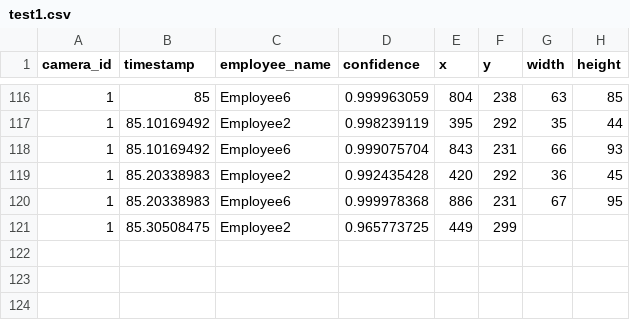
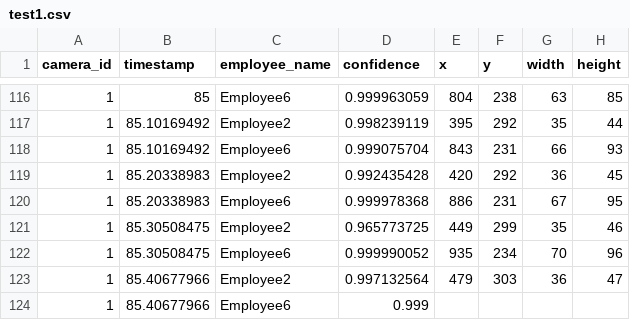
Before and after one commit to cinderellab/Vision-Based-Attendance-Tracker, a CSV file: Attendance_Logic_Module/test1.csv, drawn as a sheet; only a part is shown, gaps mark what is left out.

```diff
--- a/Attendance_Logic_Module/test1.csv
+++ b/Attendance_Logic_Module/test1.csv
@@ -120,2 +120,5 @@ camera_id,timestamp,employee_name,confidence,x,y,width,height
 1,85.20338983,Employee6,0.999978368,886,231,67,95
-1,85.30508475,Employee2,0.965773725,449,299,
+1,85.30508475,Employee2,0.965773725,449,299,35,46
+1,85.30508475,Employee6,0.999990052,935,234,70,96
+1,85.40677966,Employee2,0.997132564,479,303,36,47
+1,85.40677966,Employee6,0.999
```
